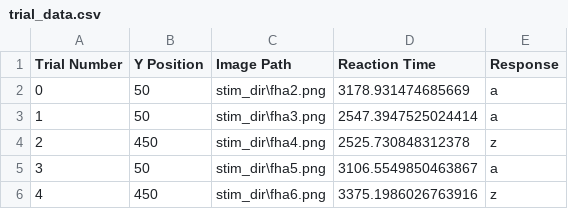
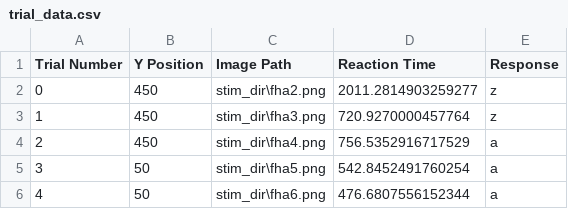
Before and after one commit to micahamd/FlashSuppression, a CSV file: trial_data.csv, drawn as a sheet.

Commit message:
optional suppressor position switching across trials

```diff
--- a/trial_data.csv
+++ b/trial_data.csv
@@ -1,6 +1,6 @@
 Trial Number,Y Position,Image Path,Reaction Time,Response
-0,50,stim_dir\fha2.png,3178.931474685669,a
-1,50,stim_dir\fha3.png,2547.3947525024414,a
-2,450,stim_dir\fha4.png,2525.730848312378,z
-3,50,stim_dir\fha5.png,3106.5549850463867,a
-4,450,stim_dir\fha6.png,3375.1986026763916,z
+0,450,stim_dir\fha2.png,2011.2814903259277,z
+1,450,stim_dir\fha3.png,720.9270000457764,z
+2,450,stim_dir\fha4.png,756.5352916717529,a
+3,50,stim_dir\fha5.png,542.8452491760254,a
+4,50,stim_dir\fha6.png,476.6807556152344,a
```
Also changed, not shown: 1 other file.
